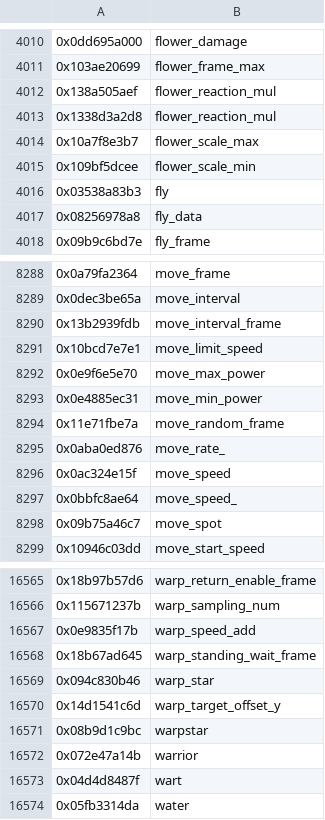
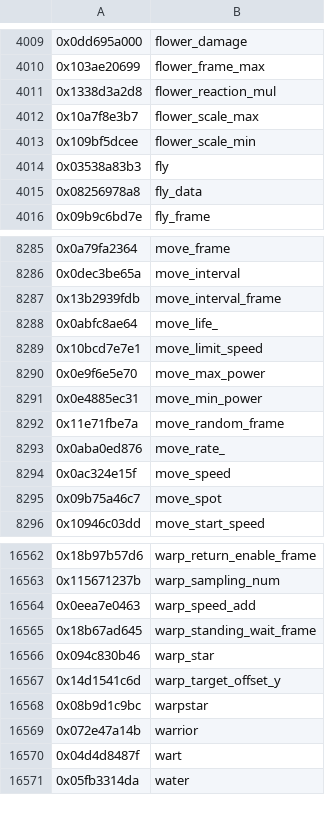
Before and after one commit to ultimate-research/param-labels, a CSV file: ParamLabels.csv, drawn as a sheet; only a part is shown, gaps mark what is left out; the diff covers the shown part only.

```diff
--- a/ParamLabels.csv
+++ b/ParamLabels.csv
@@ -4011,3 +4010,2 @@
 0x103ae20699,flower_frame_max
-0x138a505aef,flower_reaction_mul
 0x1338d3a2d8,flower_reaction_mul
@@ -8290,2 +8287,3 @@
 0x13b2939fdb,move_interval_frame
+0x0abfc8ae64,move_life_
 0x10bcd7e7e1,move_limit_speed
@@ -8296,3 +8294,2 @@
 0x0ac324e15f,move_speed
-0x0bbfc8ae64,move_speed_
 0x09b75a46c7,move_spot
@@ -16566,3 +16563,3 @@
 0x115671237b,warp_sampling_num
-0x0e9835f17b,warp_speed_add
+0x0eea7e0463,warp_speed_add
 0x18b67ad645,warp_standing_wait_frame
```
Also changed, not shown: 4 added rows and 6 removed rows elsewhere in this file.
